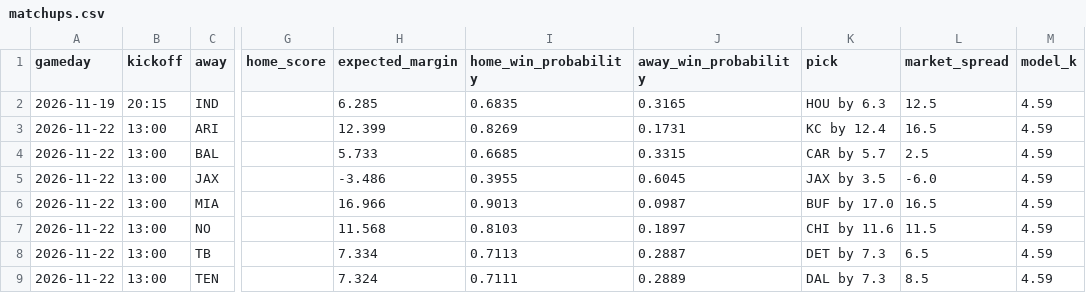
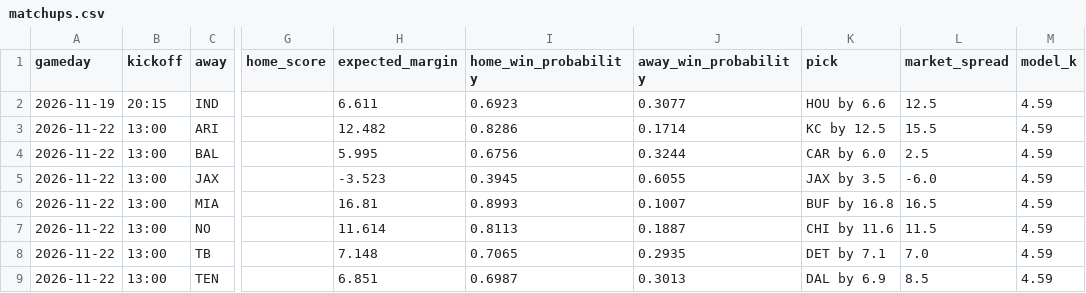
Before and after one commit to leonpalafox/leonpalafox.github.io, a CSV file: analysis/nfl-power-rankings/out/matchups.csv, drawn as a sheet; only a part is shown, gaps mark what is left out; the diff covers the shown part only; the diff names each change by its address in the sheet, - before the commit and + after, or states it on an @@ line.

Commit message:
Rebuild Week 11 on ten ballots: both missing columns published
The edition went out on eight ballots yesterday because NFL.com's column was a
day late. Checking again found it published, and found something better: Neil
Reynolds' UK column is back after eight weeks absent and carries a complete 1-32
ballot. Both are now in the panel, which is the widest it has been this season.

The numbers moved with the wider panel, so the post is rewritten rather than
patched: Kansas City and Cincinnati swap seventh and eighth, the Buffalo-San
Francisco gap narrows to 0.051 (the closest all season), and the top-two split is
now eight of ten ballots rather than six of eight. Panel agreement is 0.953.

Also corrects a claim about Pro Football Talk. Previous editions said it "has
failed the completeness check repeatedly"; that was my measurement, not its
content. Its list does run 1-32, but the entries do not fit the numbered pattern
the other outlets share -- a club name can begin with a digit ("49ers") and the
rank parenthetical is worded differently -- so the generic extractor both misses
entries and double-counts others. It stays out because it cannot be validated
without a dedicated parser, which is a different thing and is now stated as such.

The overwrite guard did its job: re-running Week 11 warned that the archive was
about to change (sources 8 -> 10, rho 0.9553 -> 0.9528, 11 teams reseeded) before
writing. That warning is now the documented way to notice a reconstruction.

68 tests pass.

```diff
--- a/analysis/nfl-power-rankings/out/matchups.csv
+++ b/analysis/nfl-power-rankings/out/matchups.csv
-H2 (expected_margin): 6.285
+H2 (expected_margin): 6.611
-I2 (home_win_probability): 0.6835
+I2 (home_win_probability): 0.6923
-J2 (away_win_probability): 0.3165
+J2 (away_win_probability): 0.3077
-K2 (pick): HOU by 6.3
+K2 (pick): HOU by 6.6
-H3 (expected_margin): 12.399
+H3 (expected_margin): 12.482
-I3 (home_win_probability): 0.8269
+I3 (home_win_probability): 0.8286
-J3 (away_win_probability): 0.1731
+J3 (away_win_probability): 0.1714
-K3 (pick): KC by 12.4
+K3 (pick): KC by 12.5
-L3 (market_spread): 16.5
+L3 (market_spread): 15.5
-H4 (expected_margin): 5.733
+H4 (expected_margin): 5.995
-I4 (home_win_probability): 0.6685
+I4 (home_win_probability): 0.6756
-J4 (away_win_probability): 0.3315
+J4 (away_win_probability): 0.3244
-K4 (pick): CAR by 5.7
+K4 (pick): CAR by 6.0
-H5 (expected_margin): -3.486
+H5 (expected_margin): -3.523
-I5 (home_win_probability): 0.3955
+I5 (home_win_probability): 0.3945
-J5 (away_win_probability): 0.6045
+J5 (away_win_probability): 0.6055
-H6 (expected_margin): 16.966
+H6 (expected_margin): 16.81
-I6 (home_win_probability): 0.9013
+I6 (home_win_probability): 0.8993
-J6 (away_win_probability): 0.0987
+J6 (away_win_probability): 0.1007
-K6 (pick): BUF by 17.0
+K6 (pick): BUF by 16.8
-H7 (expected_margin): 11.568
+H7 (expected_margin): 11.614
-I7 (home_win_probability): 0.8103
+I7 (home_win_probability): 0.8113
-J7 (away_win_probability): 0.1897
+J7 (away_win_probability): 0.1887
-H8 (expected_margin): 7.334
+H8 (expected_margin): 7.148
-I8 (home_win_probability): 0.7113
+I8 (home_win_probability): 0.7065
-J8 (away_win_probability): 0.2887
+J8 (away_win_probability): 0.2935
-K8 (pick): DET by 7.3
+K8 (pick): DET by 7.1
-L8 (market_spread): 6.5
+L8 (market_spread): 7.0
-H9 (expected_margin): 7.324
+H9 (expected_margin): 6.851
-I9 (home_win_probability): 0.7111
+I9 (home_win_probability): 0.6987
-J9 (away_win_probability): 0.2889
+J9 (away_win_probability): 0.3013
-K9 (pick): DAL by 7.3
+K9 (pick): DAL by 6.9
```
Also changed, not shown: 19 edited cells elsewhere in this file, 8 other files.
